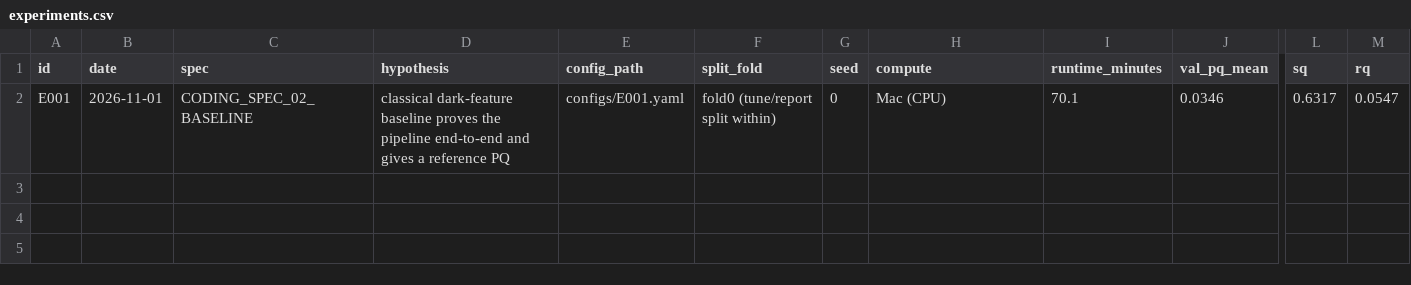
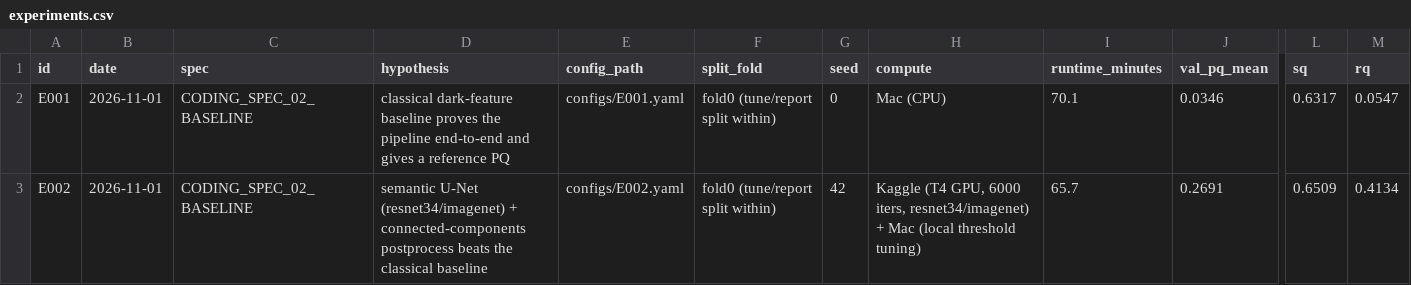
Before and after one commit to nicky5851/solar-k, a CSV file: experiments.csv, drawn as a sheet; only a part is shown, gaps mark what is left out; rows hold the shown columns only; the diff names each change by its address in the sheet, - before the commit and + after, or states it on an @@ line.

```diff
--- a/experiments.csv
+++ b/experiments.csv
+row 3: E002 | 2026-11-01 | CODING_SPEC_02_BASELINE | semantic U-Net (resnet34/imagenet) + connected-components postprocess beats the classical baseline | configs/E002.yaml | fold0 (tune/report split within) | 42 | Kaggle (T4 GPU, 6000 iters, resnet34/imagenet) + Mac (local threshold tuning) | 65.7 | 0.2691 | 0.6509 | 0.4134
```
Also changed, not shown: 9 other files.
